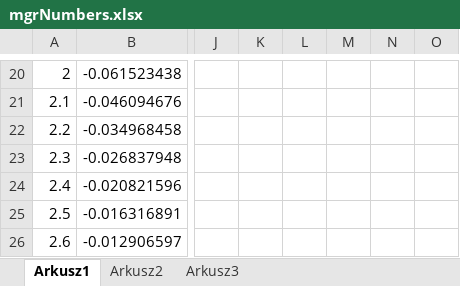
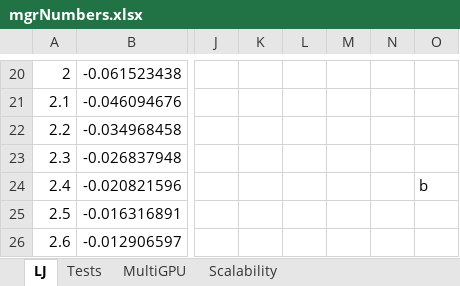
Before and after one commit to speedy901990/MolecularDynamics, an Excel workbook: docs/results/mgrNumbers.xlsx, sheet LJ, drawn as a sheet; only a part is shown, gaps mark what is left out; values as stored, in another font and other column widths than the file's, no borders; charts and pictures not drawn; the diff names each change by its address in the sheet, - before the commit and + after, or states it on an @@ line.

```diff
--- a/docs/results/mgrNumbers.xlsx (sheet LJ)
+++ b/docs/results/mgrNumbers.xlsx (sheet LJ)
-sheet tab: Arkusz1
+sheet tab: LJ
-sheet tab: Arkusz2
+sheet tab: Tests
-sheet tab: Arkusz3
+sheet tab: MultiGPU
+sheet tab: Scalability
-O24: (empty)
+O24: b
```
Also changed, not shown: sheet MultiGPU, charts or pictures, 1 other file.
